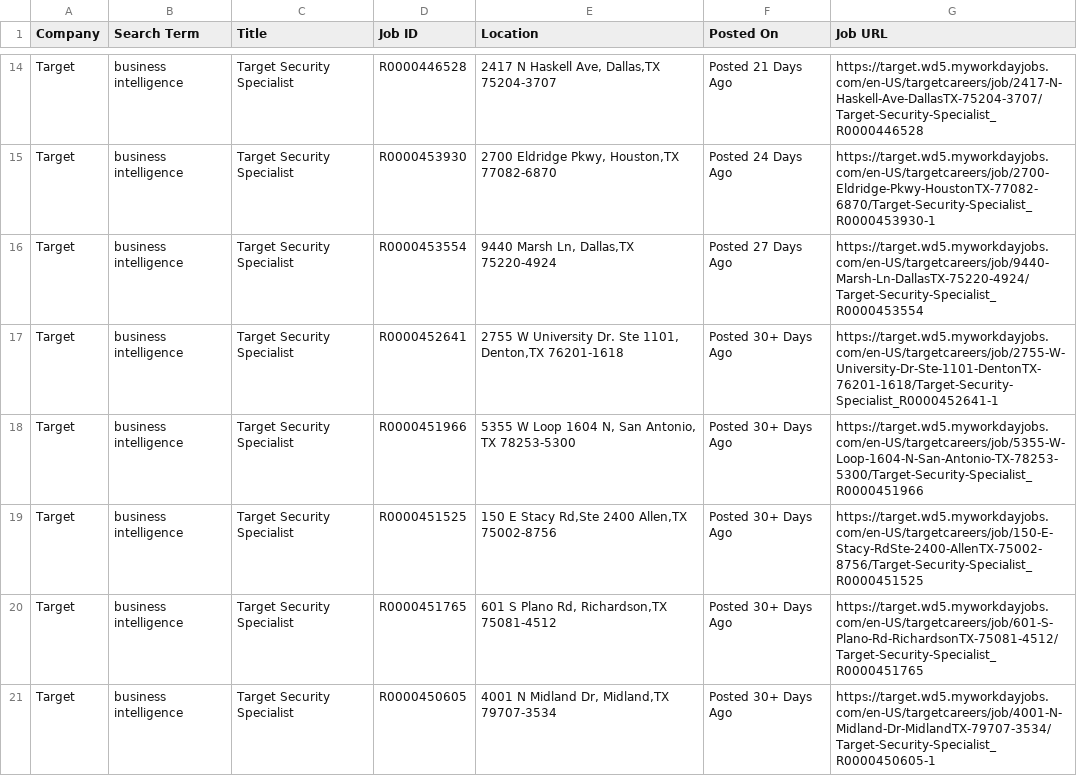
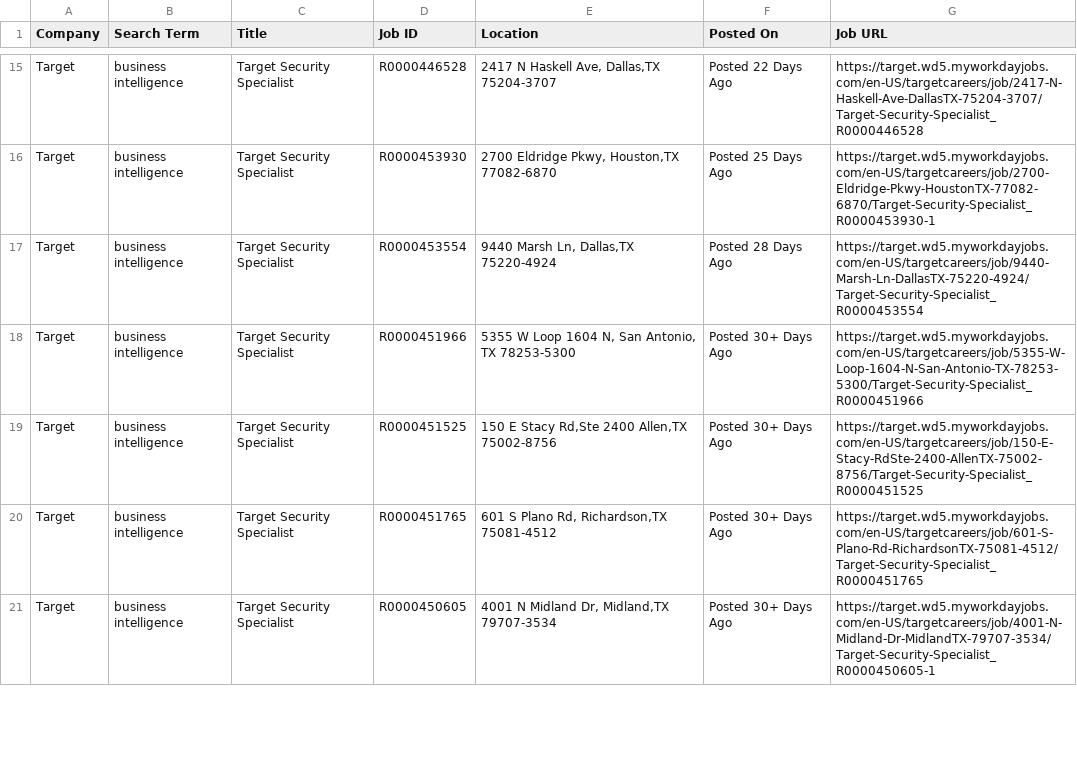
Before and after one commit to melbydick/BUSA521-Capstone, a CSV file: all_jobs.csv, drawn as a sheet; only a part is shown, gaps mark what is left out; removed rows and columns are numbered as before the commit, all else as after; the diff covers the shown part only; the diff names each change by its address in the sheet, - before the commit and + after, or states it on an @@ line.

```diff
--- a/all_jobs.csv
+++ b/all_jobs.csv
-F15 (Posted On): Posted 21 Days Ago
+F15 (Posted On): Posted 22 Days Ago
-F16 (Posted On): Posted 24 Days Ago
+F16 (Posted On): Posted 25 Days Ago
-F17 (Posted On): Posted 27 Days Ago
+F17 (Posted On): Posted 28 Days Ago
-row 17: Target | business intelligence | Target Security Specialist | R0000452641 | 2755 W University Dr. Ste 1101, Denton,TX 76201-1618 | Posted 30+ Days Ago | https://target.wd5.myworkdayjobs.com/en-US/targetcareers/job/2755-W-University-Dr-Ste-1101-DentonTX-76201-1618/Target-Security-Specialist_R0000452641-1
```
Also changed, not shown: 1 added row, 1 removed row and 17 edited cells elsewhere in this file.
